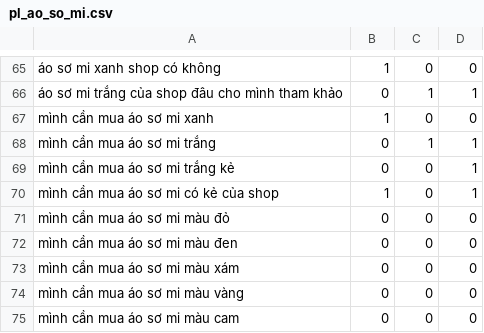
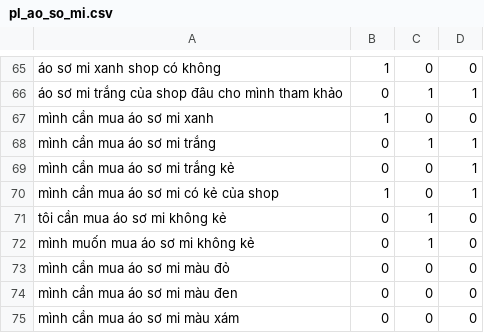
Before and after one commit to DangCaoHau2004/chat_bot_messenger, a CSV file: src/data/cau_hoi/pl_ao_so_mi.csv, drawn as a sheet; only a part is shown, gaps mark what is left out; the shorter side is filled out with more unchanged rows.

Commit message:
cập nhật lại data

```diff
--- a/src/data/cau_hoi/pl_ao_so_mi.csv
+++ b/src/data/cau_hoi/pl_ao_so_mi.csv
@@ -70,2 +70,4 @@ mình cần mua áo sơ mi trắng kẻ,0,0,1
 mình cần mua áo sơ mi có kẻ của shop,1,0,1
+tôi cần mua áo sơ mi không kẻ,0,1,0
+mình muốn mua áo sơ mi không kẻ,0,1,0
 mình cần mua áo sơ mi màu đỏ,0,0,0
```
Also changed, not shown: src/data/cau_hoi/pl_giay.csv, src/data/cau_hoi/pl_quan_au.csv, 2 other files.
